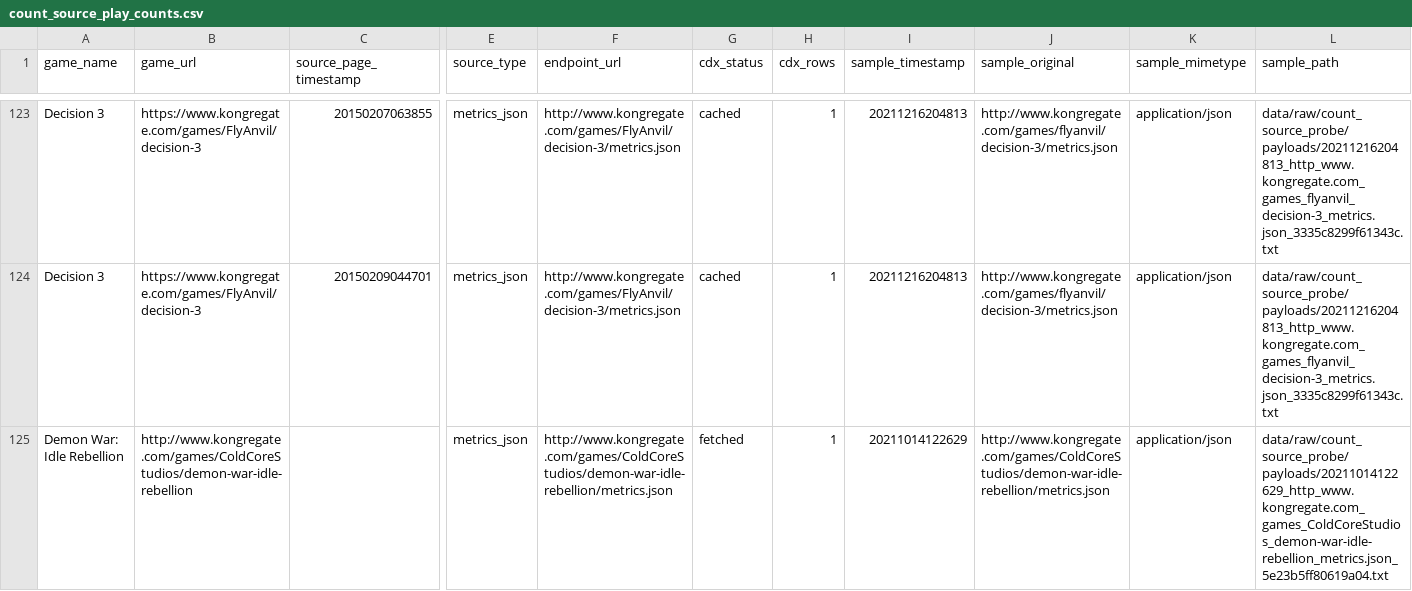
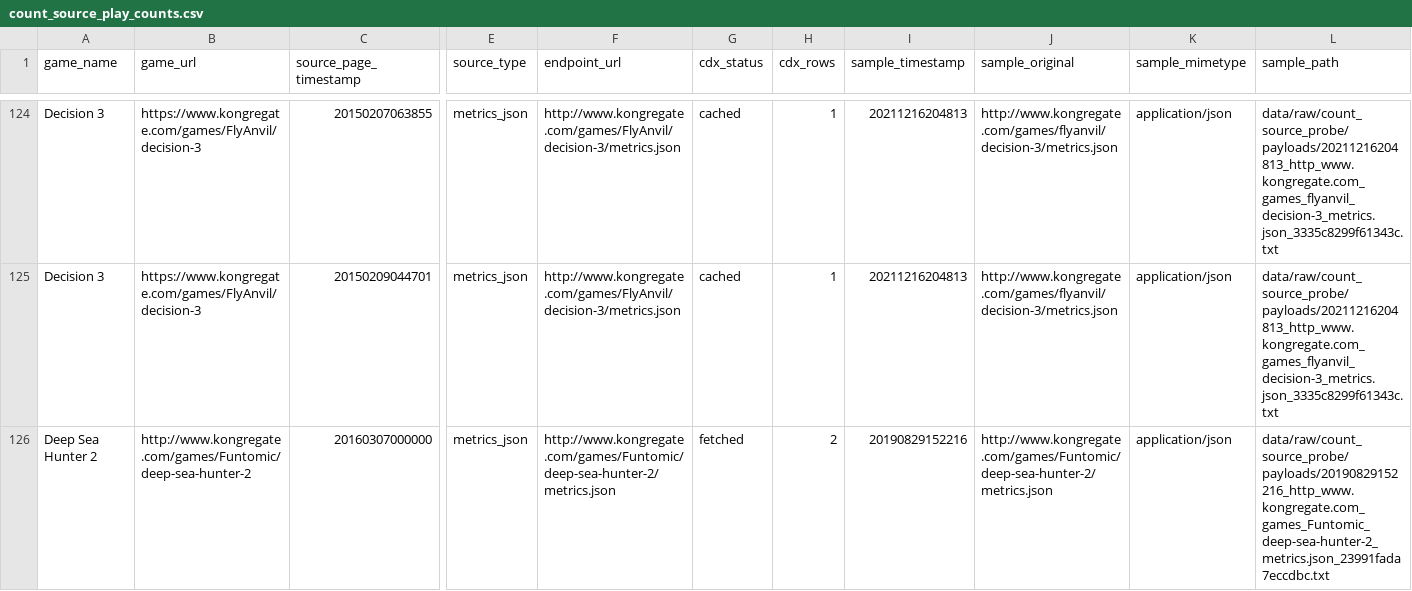
Before and after one commit to DataViking-Tech/kongregate-plays-data, a CSV file: data/processed/count_source_play_counts.csv, drawn as a sheet; only a part is shown, gaps mark what is left out; the shorter side is filled out with more unchanged rows; rows hold the shown columns only; the diff covers the shown part only; the diff names each change by its address in the sheet, - before the commit and + after, or states it on an @@ line.

Commit message:
Publish checkpoint 297 exact metrics recovery

```diff
--- a/data/processed/count_source_play_counts.csv
+++ b/data/processed/count_source_play_counts.csv
+row 126: Deep Sea Hunter 2 | http://www.kongregate.com/games/Funtomic/deep-sea-hunter-2 | 20160307000000 | metrics_json | http://www.kongregate.com/games/Funtomic/deep-sea-hunter-2/metrics.json | fetched | 2 | 20190829152216 | http://www.kongregate.com/games/Funtomic/deep-sea-hunter-2/metrics.json | application/json | data/raw/count_source_probe/payloads/20190829152216_http_www.kongregate.com_games_Funtomic_deep-sea-hunter-2_metrics.json_23991fada7eccdbc.txt
```
Also changed, not shown: 6 added rows elsewhere in this file, data/processed/asof_recovery_feasibility_audit.csv, data/processed/catalog_history_priorities.csv, 35 other files.
